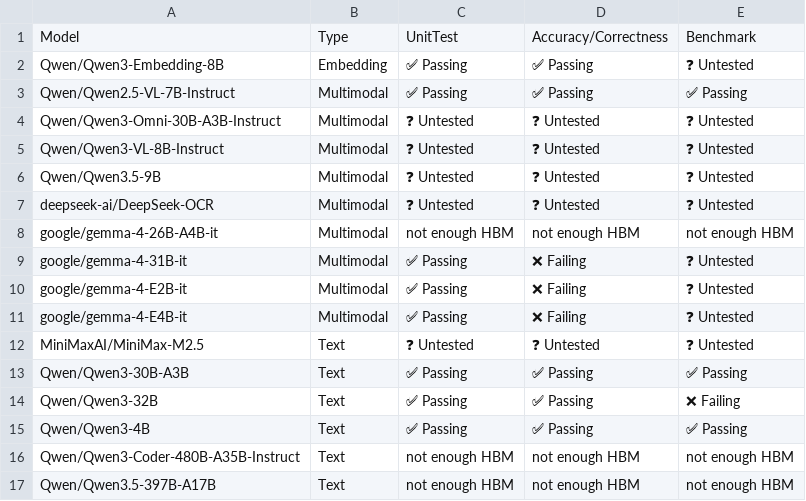
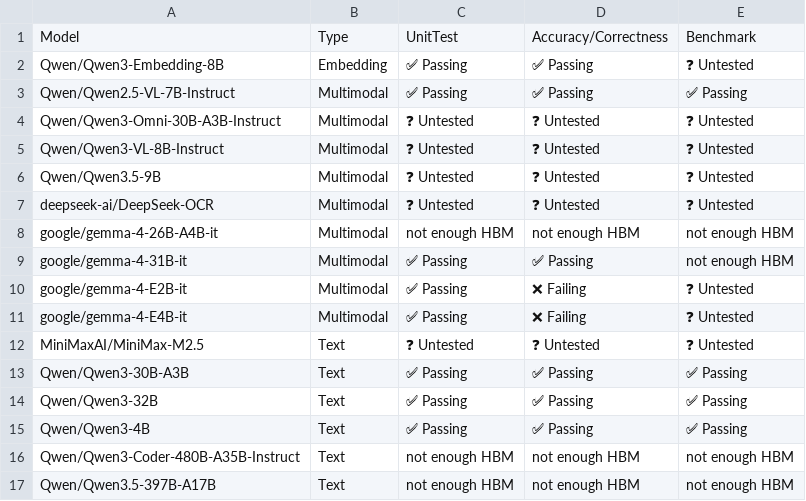
Before and after one commit to j-luwierski/vllm-tpu-inference-qwen4exp-mtp, a CSV file: tpu-interface/support_matrices/nightly/v6e/vllm/model_support_matrix.csv, drawn as a sheet; only a part is shown.

Commit message:
[skip ci] Update nightly support matrices for vllm (v6e/v7x)
Signed-off-by: Buildkite Bot <buildkite-bot@users.noreply.github.com>

```diff
--- a/tpu-interface/support_matrices/nightly/v6e/vllm/model_support_matrix.csv
+++ b/tpu-interface/support_matrices/nightly/v6e/vllm/model_support_matrix.csv
@@ -8,3 +8,3 @@ Model,Type,UnitTest,Accuracy/Correctness,Benchmark
 "google/gemma-4-26B-A4B-it",Multimodal,not enough HBM,not enough HBM,not enough HBM
-"google/gemma-4-31B-it",Multimodal,✅ Passing,❌ Failing,❓ Untested
+"google/gemma-4-31B-it",Multimodal,✅ Passing,✅ Passing,not enough HBM
 "google/gemma-4-E2B-it",Multimodal,✅ Passing,❌ Failing,❓ Untested
@@ -13,3 +13,3 @@ Model,Type,UnitTest,Accuracy/Correctness,Benchmark
 "Qwen/Qwen3-30B-A3B",Text,✅ Passing,✅ Passing,✅ Passing
-"Qwen/Qwen3-32B",Text,✅ Passing,✅ Passing,❌ Failing
+"Qwen/Qwen3-32B",Text,✅ Passing,✅ Passing,✅ Passing
 "Qwen/Qwen3-4B",Text,✅ Passing,✅ Passing,✅ Passing
```
Also changed, not shown: tpu-interface/support_matrices/nightly/v7x/vllm/model_support_matrix.csv.
